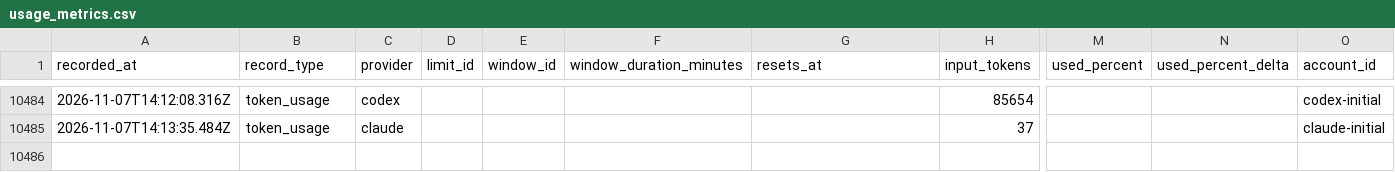
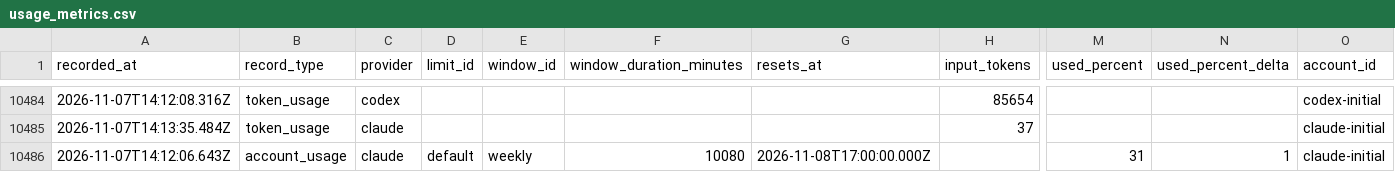
Before and after one commit to jan-bogaerts/md2, a CSV file: design/usage_metrics.csv, drawn as a sheet; only a part is shown, gaps mark what is left out; rows hold the shown columns only; the diff names each change by its address in the sheet, - before the commit and + after, or states it on an @@ line.

```diff
--- a/design/usage_metrics.csv
+++ b/design/usage_metrics.csv
+row 10486: 2026-11-07T14:12:06.643Z | account_usage | claude | default | weekly | 10080 | 2026-11-08T17:00:00.000Z |  | 31 | 1 | claude-initial
```
Also changed, not shown: 1 other file.
